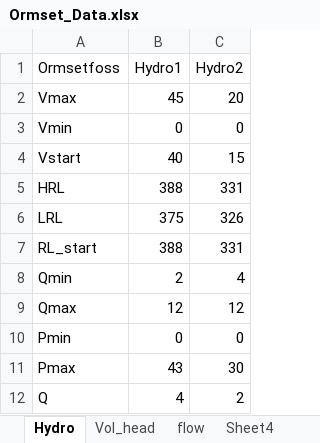
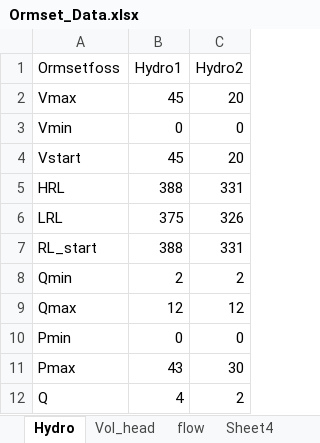
Before and after one commit to BenjaminTro/Preliminary-project, an Excel workbook: data/Ormset_Data.xlsx, sheet Hydro, drawn as a sheet; values as stored, in another font and other column widths than the file's, no borders; the diff names each change by its address in the sheet, - before the commit and + after, or states it on an @@ line.

```diff
--- a/data/Ormset_Data.xlsx (sheet Hydro)
+++ b/data/Ormset_Data.xlsx (sheet Hydro)
-B4 (Hydro1): 40
+B4 (Hydro1): 45
-C4 (Hydro2): 15
+C4 (Hydro2): 20
-C8 (Hydro2): 4
+C8 (Hydro2): 2
```
Also changed, not shown: sheet Vol_head, 1 other file.
